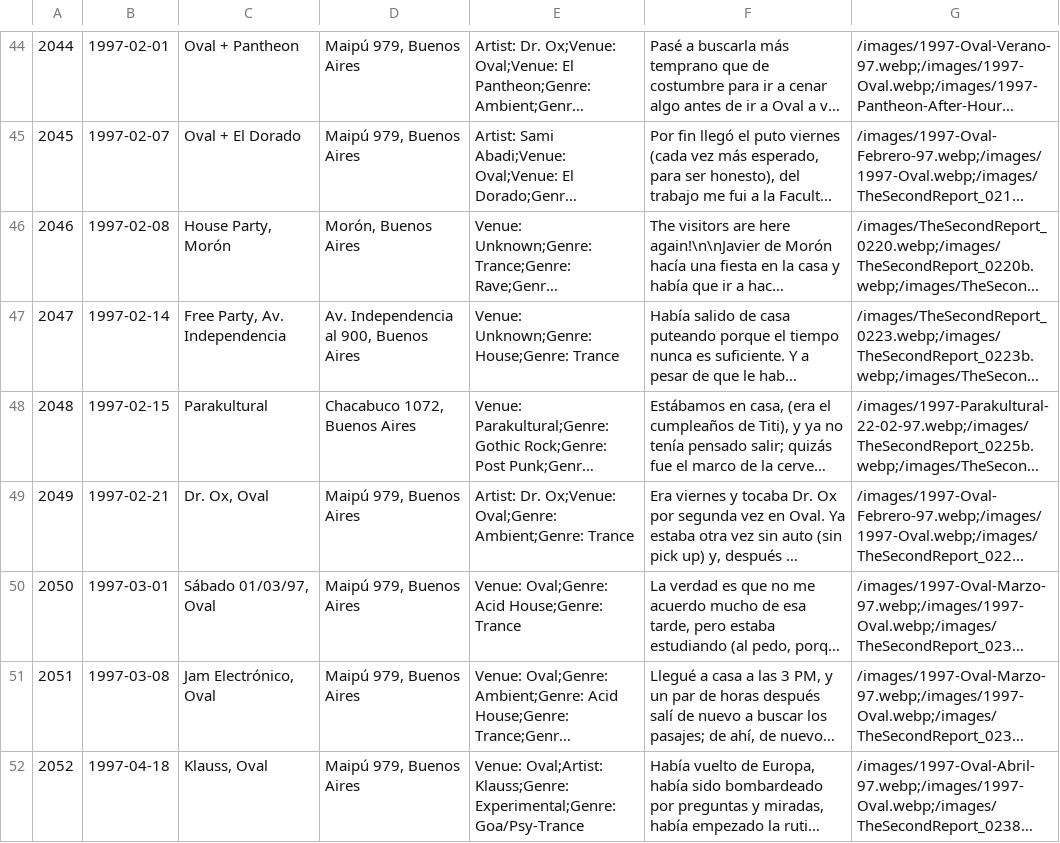
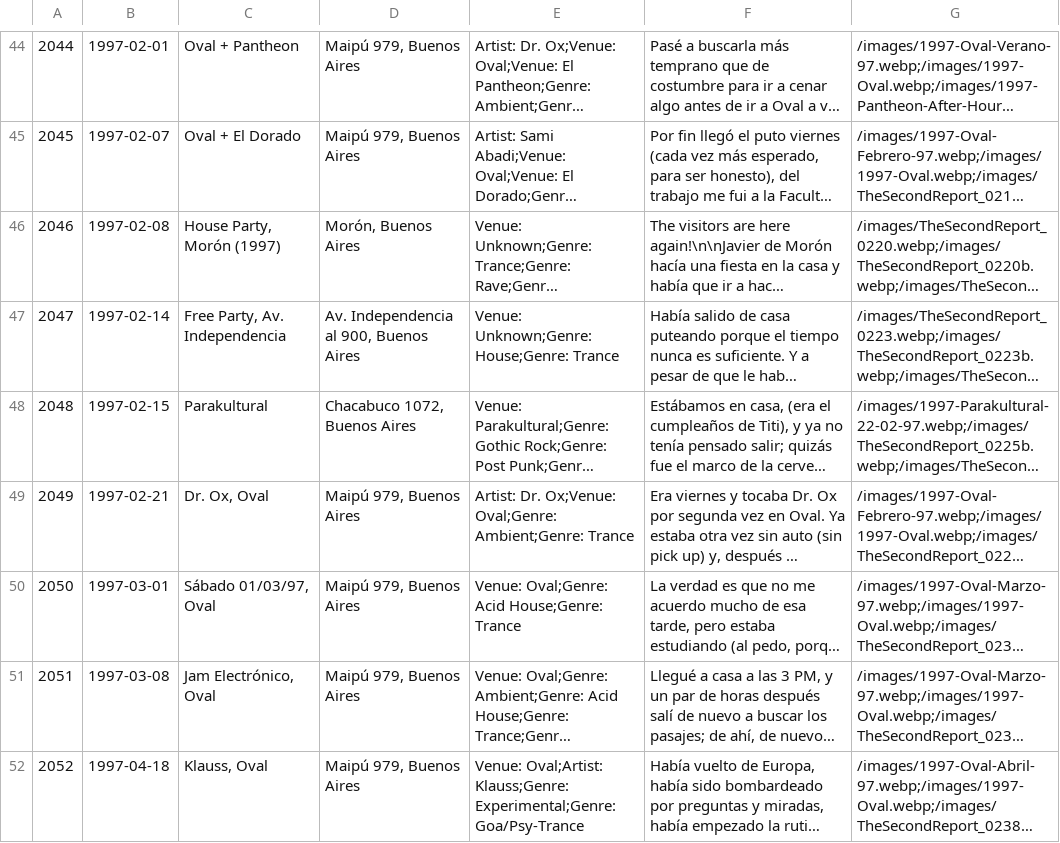
Before and after one commit to juaninatali/90sDiaryViewer, a CSV file: data/diary.csv, drawn as a sheet; only a part is shown, gaps mark what is left out; long unchanged cells end in …; the diff names each change by its address in the sheet, - before the commit and + after, or states it on an @@ line.

```diff
--- a/data/diary.csv
+++ b/data/diary.csv
-C46: House Party, Morón
+C46: House Party, Morón (1997)
```
Also changed, not shown: 1 other file.
